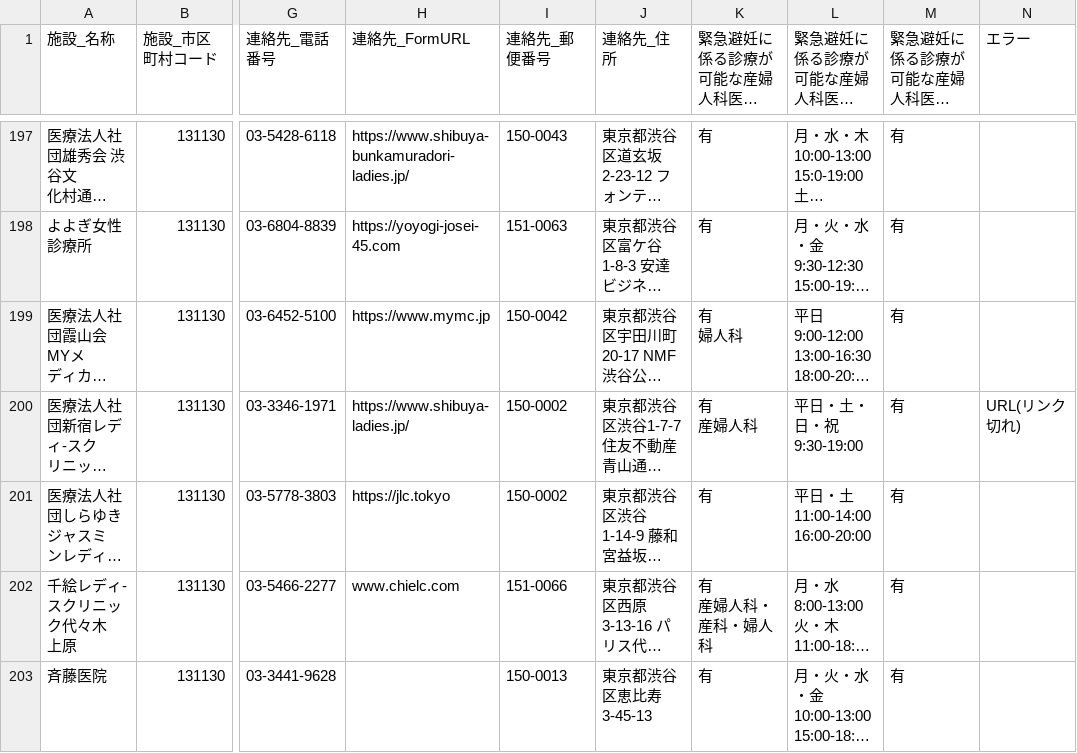
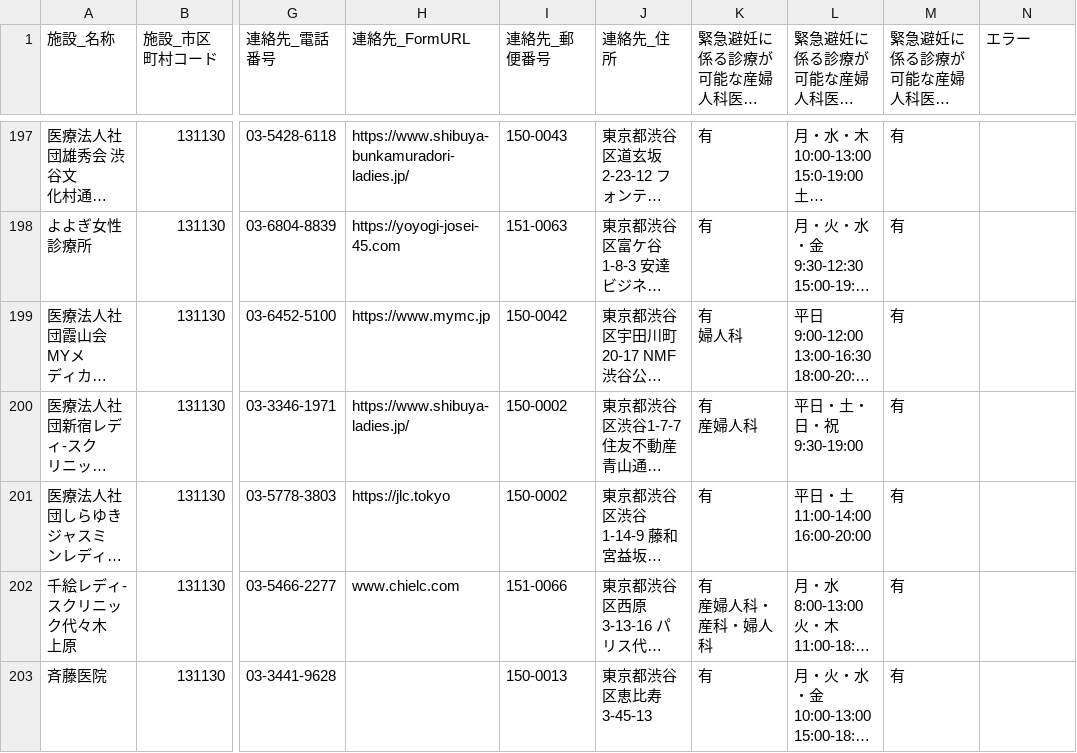
Before and after one commit to hello112334/opendata-pdf-to-csv, a CSV file: output_files/13_Tokyo.csv, drawn as a sheet; only a part is shown, gaps mark what is left out; long unchanged cells end in …; the diff covers the shown part only; the diff names each change by its address in the sheet, - before the commit and + after, or states it on an @@ line.

```diff
--- a/output_files/13_Tokyo.csv
+++ b/output_files/13_Tokyo.csv
-N200 (エラー): URL(リンク切れ)
+N200 (エラー): (empty)
```
Also changed, not shown: 12 edited cells elsewhere in this file, output_files/02_Aomori.csv, output_files/11_Saitama.csv, 10 other files.
